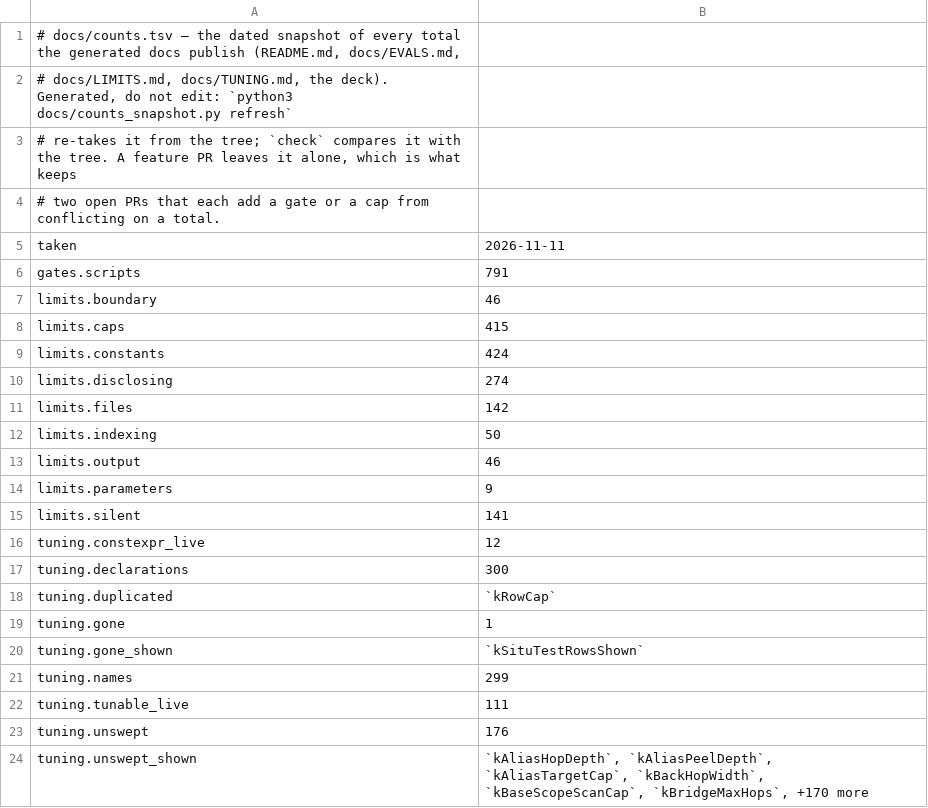
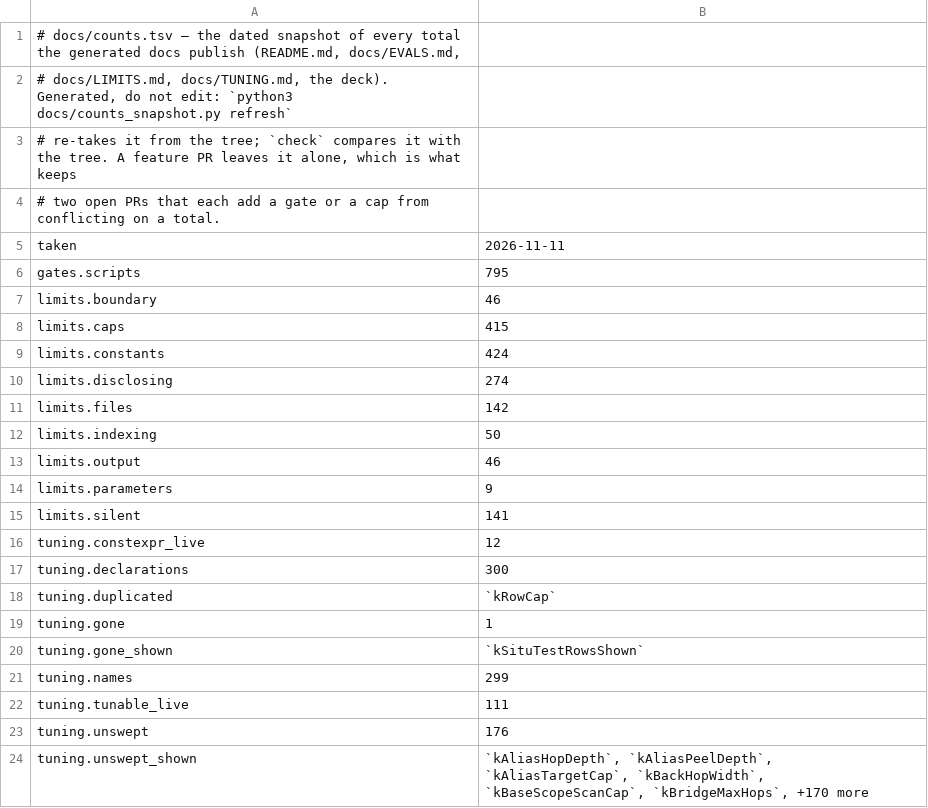
Before and after one commit to redhat-et/ripwire, a TSV file: docs/counts.tsv, drawn as a sheet.

```diff
--- a/docs/counts.tsv
+++ b/docs/counts.tsv
@@ -5,3 +5,3 @@
 taken	2026-11-11
-gates.scripts	791
+gates.scripts	795
 limits.boundary	46
```
Also changed, not shown: 3 other files.
